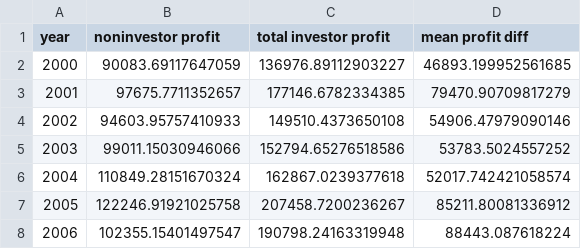
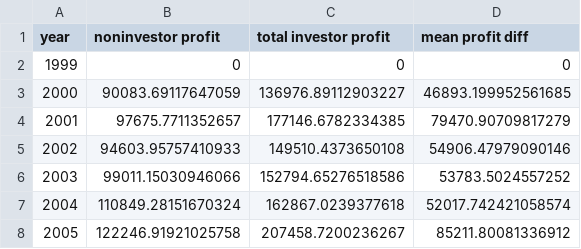
Before and after one commit to BengineerZ/FP2-Assignment-Site, a CSV file: fp2-assignment-site/public/boston_residential_sales_dummy.csv, drawn as a sheet; only a part is shown; the shorter side is filled out with more unchanged rows; the diff names each change by its address in the sheet, - before the commit and + after, or states it on an @@ line.

```diff
--- a/fp2-assignment-site/public/boston_residential_sales_dummy.csv
+++ b/fp2-assignment-site/public/boston_residential_sales_dummy.csv
+row 2: 1999 | 0 | 0 | 0
```
Also changed, not shown: 1 other file.
